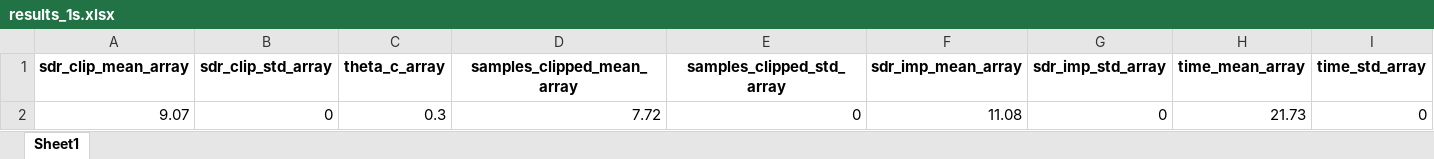
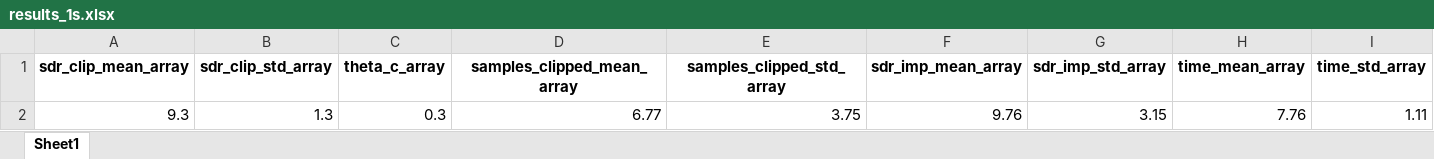
Before and after one commit to AAG1201/MTech_Project_First_Part, an Excel workbook: output_sound/fs_16000_threshold_0.30/results_1s.xlsx, sheet Sheet1, drawn as a sheet; only a part is shown; values as stored, in another font and other column widths than the file's, no borders; removed rows and columns are numbered as before the commit, all else as after; rows hold the shown columns only; the diff names each change by its address in the sheet, - before the commit and + after, or states it on an @@ line.

```diff
--- a/output_sound/fs_16000_threshold_0.30/results_1s.xlsx (sheet Sheet1)
+++ b/output_sound/fs_16000_threshold_0.30/results_1s.xlsx (sheet Sheet1)
-row 2: 9.07 | 0 | 0.3 | 7.72 | 0 | 11.08 | 0 | 21.73 | 0
+row 2: 9.3 | 1.3 | 0.3 | 6.77 | 3.75 | 9.76 | 3.15 | 7.76 | 1.11
```
Also changed, not shown: output_sound/fs_16000_threshold_0.10/results_1s.xlsx, output_sound/fs_16000_threshold_0.20/results_1s.xlsx, 12 other files.
